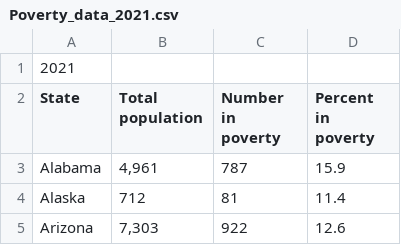
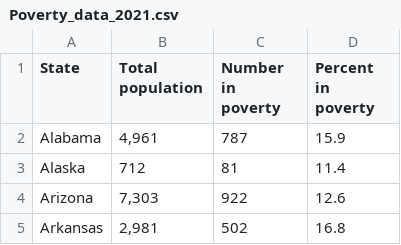
Before and after one commit to RyanWeigel32/Class_Project_One, a CSV file: Resources/Alexandra Data/Poverty_data_2021.csv, drawn as a sheet; only a part is shown; the shorter side is filled out with more unchanged rows; the diff names each change by its address in the sheet, - before the commit and + after, or states it on an @@ line.

```diff
--- a/Resources/Alexandra Data/Poverty_data_2021.csv
+++ b/Resources/Alexandra Data/Poverty_data_2021.csv
-row 1: 2021
```
Also changed, not shown: Resources/Alexandra Data/Poverty_data_2018.csv, Resources/Alexandra Data/Poverty_data_2019.csv, 10 other files.
